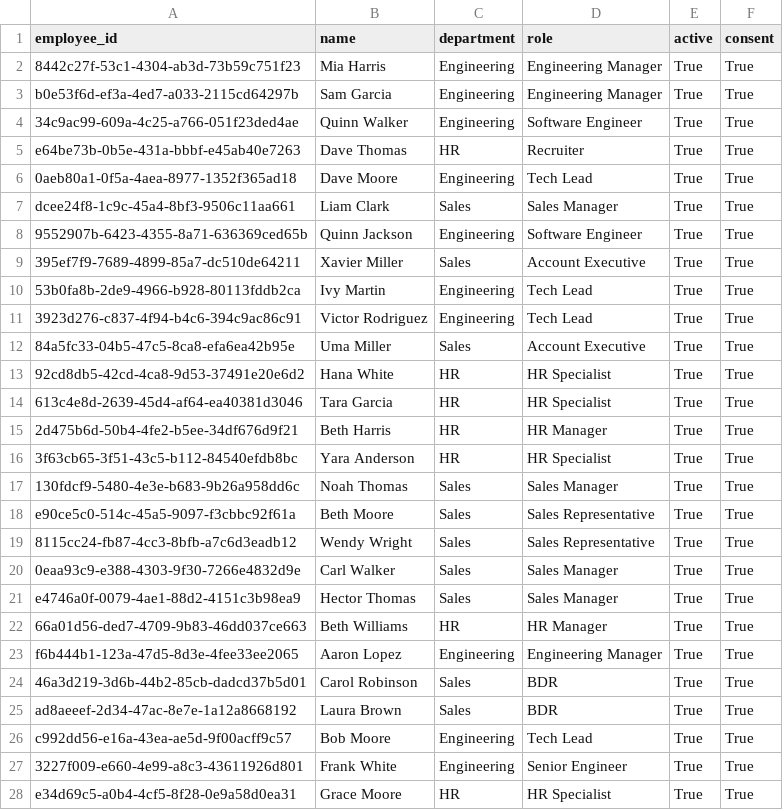
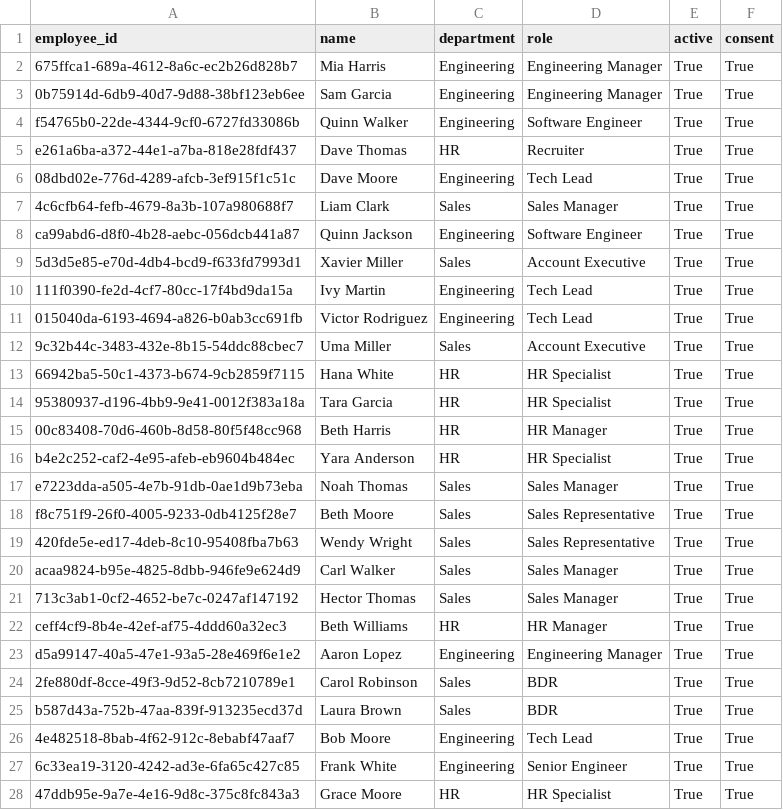
Before and after one commit to OctavioPB/HR_Organization_Synapse, a CSV file: data/synthetic/employees.csv, drawn as a sheet; only a part is shown; the diff covers the shown part only.

```diff
--- a/data/synthetic/employees.csv
+++ b/data/synthetic/employees.csv
@@ -1,28 +1,28 @@
 employee_id,name,department,role,active,consent
-8442c27f-53c1-4304-ab3d-73b59c751f23,Mia Harris,Engineering,Engineering Manager,True,True
-b0e53f6d-ef3a-4ed7-a033-2115cd64297b,Sam Garcia,Engineering,Engineering Manager,True,True
-34c9ac99-609a-4c25-a766-051f23ded4ae,Quinn Walker,Engineering,Software Engineer,True,True
-e64be73b-0b5e-431a-bbbf-e45ab40e7263,Dave Thomas,HR,Recruiter,True,True
-0aeb80a1-0f5a-4aea-8977-1352f365ad18,Dave Moore,Engineering,Tech Lead,True,True
-dcee24f8-1c9c-45a4-8bf3-9506c11aa661,Liam Clark,Sales,Sales Manager,True,True
-9552907b-6423-4355-8a71-636369ced65b,Quinn Jackson,Engineering,Software Engineer,True,True
-395ef7f9-7689-4899-85a7-dc510de64211,Xavier Miller,Sales,Account Executive,True,True
-53b0fa8b-2de9-4966-b928-80113fddb2ca,Ivy Martin,Engineering,Tech Lead,True,True
-3923d276-c837-4f94-b4c6-394c9ac86c91,Victor Rodriguez,Engineering,Tech Lead,True,True
-84a5fc33-04b5-47c5-8ca8-efa6ea42b95e,Uma Miller,Sales,Account Executive,True,True
-92cd8db5-42cd-4ca8-9d53-37491e20e6d2,Hana White,HR,HR Specialist,True,True
-613c4e8d-2639-45d4-af64-ea40381d3046,Tara Garcia,HR,HR Specialist,True,True
-2d475b6d-50b4-4fe2-b5ee-34df676d9f21,Beth Harris,HR,HR Manager,True,True
-3f63cb65-3f51-43c5-b112-84540efdb8bc,Yara Anderson,HR,HR Specialist,True,True
-130fdcf9-5480-4e3e-b683-9b26a958dd6c,Noah Thomas,Sales,Sales Manager,True,True
-e90ce5c0-514c-45a5-9097-f3cbbc92f61a,Beth Moore,Sales,Sales Representative,True,True
-8115cc24-fb87-4cc3-8bfb-a7c6d3eadb12,Wendy Wright,Sales,Sales Representative,True,True
-0eaa93c9-e388-4303-9f30-7266e4832d9e,Carl Walker,Sales,Sales Manager,True,True
-e4746a0f-0079-4ae1-88d2-4151c3b98ea9,Hector Thomas,Sales,Sales Manager,True,True
-66a01d56-ded7-4709-9b83-46dd037ce663,Beth Williams,HR,HR Manager,True,True
-f6b444b1-123a-47d5-8d3e-4fee33ee2065,Aaron Lopez,Engineering,Engineering Manager,True,True
-46a3d219-3d6b-44b2-85cb-dadcd37b5d01,Carol Robinson,Sales,BDR,True,True
-ad8aeeef-2d34-47ac-8e7e-1a12a8668192,Laura Brown,Sales,BDR,True,True
-c992dd56-e16a-43ea-ae5d-9f00acff9c57,Bob Moore,Engineering,Tech Lead,True,True
-3227f009-e660-4e99-a8c3-43611926d801,Frank White,Engineering,Senior Engineer,True,True
-e34d69c5-a0b4-4cf5-8f28-0e9a58d0ea31,Grace Moore,HR,HR Specialist,True,True
+675ffca1-689a-4612-8a6c-ec2b26d828b7,Mia Harris,Engineering,Engineering Manager,True,True
+0b75914d-6db9-40d7-9d88-38bf123eb6ee,Sam Garcia,Engineering,Engineering Manager,True,True
+f54765b0-22de-4344-9cf0-6727fd33086b,Quinn Walker,Engineering,Software Engineer,True,True
+e261a6ba-a372-44e1-a7ba-818e28fdf437,Dave Thomas,HR,Recruiter,True,True
+08dbd02e-776d-4289-afcb-3ef915f1c51c,Dave Moore,Engineering,Tech Lead,True,True
+4c6cfb64-fefb-4679-8a3b-107a980688f7,Liam Clark,Sales,Sales Manager,True,True
+ca99abd6-d8f0-4b28-aebc-056dcb441a87,Quinn Jackson,Engineering,Software Engineer,True,True
+5d3d5e85-e70d-4db4-bcd9-f633fd7993d1,Xavier Miller,Sales,Account Executive,True,True
+111f0390-fe2d-4cf7-80cc-17f4bd9da15a,Ivy Martin,Engineering,Tech Lead,True,True
+015040da-6193-4694-a826-b0ab3cc691fb,Victor Rodriguez,Engineering,Tech Lead,True,True
+9c32b44c-3483-432e-8b15-54ddc88cbec7,Uma Miller,Sales,Account Executive,True,True
+66942ba5-50c1-4373-b674-9cb2859f7115,Hana White,HR,HR Specialist,True,True
+95380937-d196-4bb9-9e41-0012f383a18a,Tara Garcia,HR,HR Specialist,True,True
+00c83408-70d6-460b-8d58-80f5f48cc968,Beth Harris,HR,HR Manager,True,True
+b4e2c252-caf2-4e95-afeb-eb9604b484ec,Yara Anderson,HR,HR Specialist,True,True
+e7223dda-a505-4e7b-91db-0ae1d9b73eba,Noah Thomas,Sales,Sales Manager,True,True
+f8c751f9-26f0-4005-9233-0db4125f28e7,Beth Moore,Sales,Sales Representative,True,True
+420fde5e-ed17-4deb-8c10-95408fba7b63,Wendy Wright,Sales,Sales Representative,True,True
+acaa9824-b95e-4825-8dbb-946fe9e624d9,Carl Walker,Sales,Sales Manager,True,True
+713c3ab1-0cf2-4652-be7c-0247af147192,Hector Thomas,Sales,Sales Manager,True,True
+ceff4cf9-8b4e-42ef-af75-4ddd60a32ec3,Beth Williams,HR,HR Manager,True,True
+d5a99147-40a5-47e1-93a5-28e469f6e1e2,Aaron Lopez,Engineering,Engineering Manager,True,True
+2fe880df-8cce-49f3-9d52-8cb7210789e1,Carol Robinson,Sales,BDR,True,True
+b587d43a-752b-47aa-839f-913235ecd37d,Laura Brown,Sales,BDR,True,True
+4e482518-8bab-4f62-912c-8ebabf47aaf7,Bob Moore,Engineering,Tech Lead,True,True
+6c33ea19-3120-4242-ad3e-6fa65c427c85,Frank White,Engineering,Senior Engineer,True,True
+47ddb95e-9a7e-4e16-9d8c-375c8fc843a3,Grace Moore,HR,HR Specialist,True,True
```
Also changed, not shown: 173 edited cells elsewhere in this file, 14 other files.
